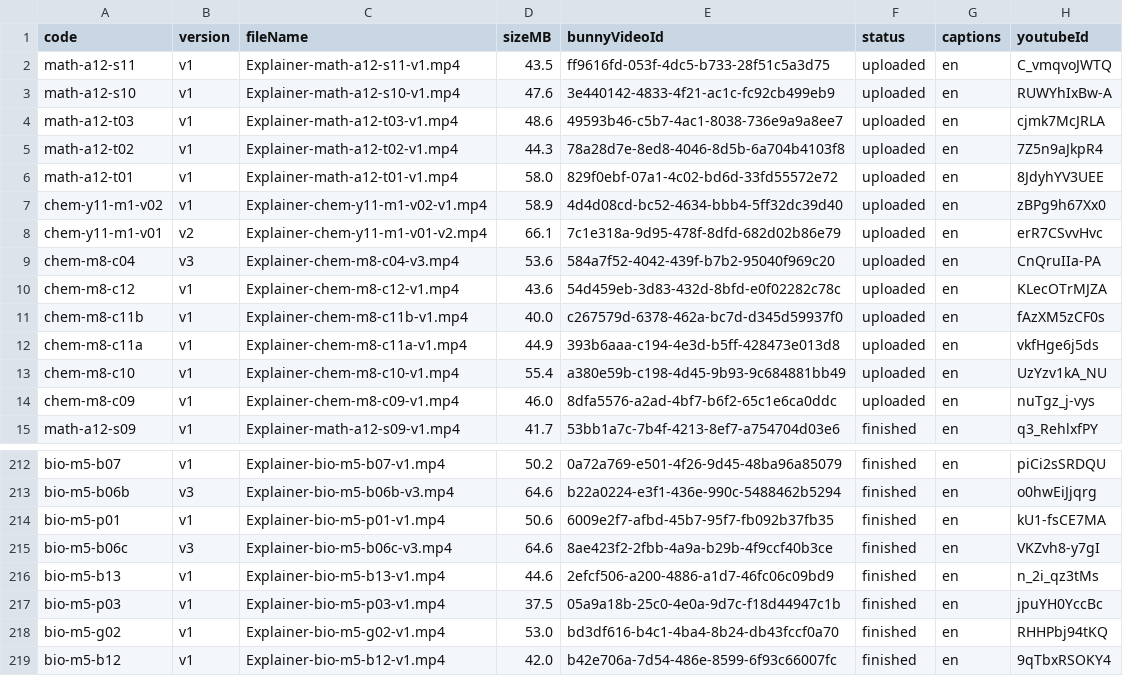
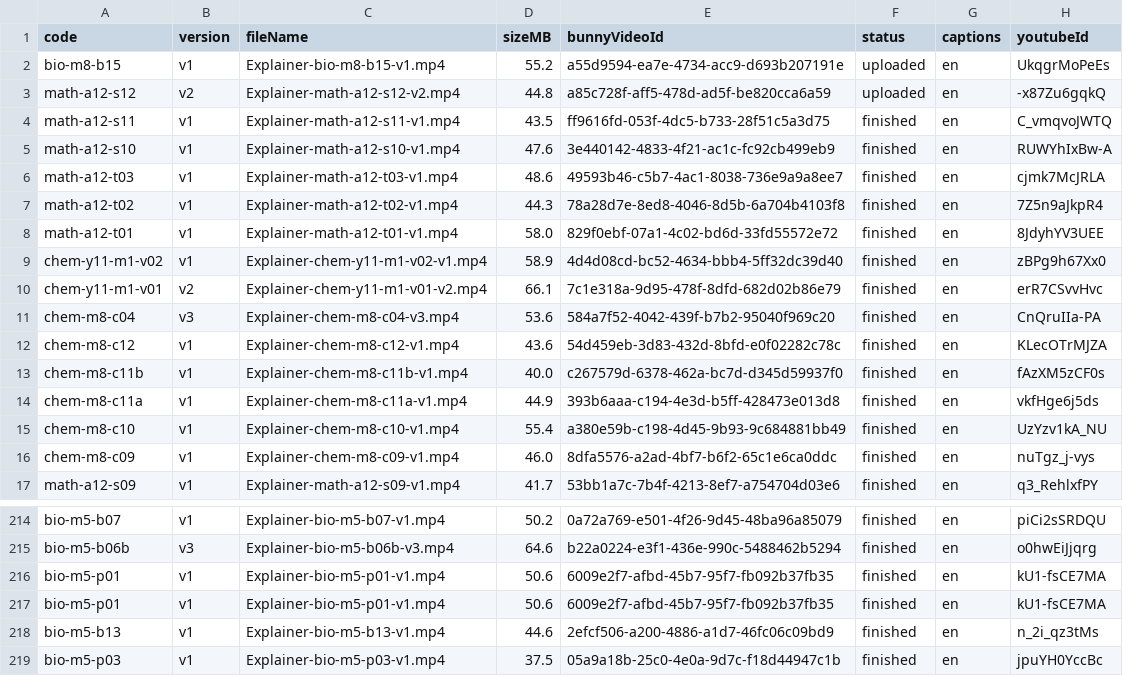
Before and after one commit to kyleajames33-beep/Lesson-Video-Generator, a CSV file: docs/production/bunny/ledger.csv, drawn as a sheet; only a part is shown, gaps mark what is left out; the shorter side is filled out with more unchanged rows.

```diff
--- a/docs/production/bunny/ledger.csv
+++ b/docs/production/bunny/ledger.csv
@@ -1,15 +1,17 @@
 code,version,fileName,sizeMB,bunnyVideoId,status,captions,youtubeId
-math-a12-s11,v1,Explainer-math-a12-s11-v1.mp4,43.5,ff9616fd-053f-4dc5-b733-28f51c5a3d75,uploaded,en,C_vmqvoJWTQ
-math-a12-s10,v1,Explainer-math-a12-s10-v1.mp4,47.6,3e440142-4833-4f21-ac1c-fc92cb499eb9,uploaded,en,RUWYhIxBw-A
-math-a12-t03,v1,Explainer-math-a12-t03-v1.mp4,48.6,49593b46-c5b7-4ac1-8038-736e9a9a8ee7,uploaded,en,cjmk7McJRLA
-math-a12-t02,v1,Explainer-math-a12-t02-v1.mp4,44.3,78a28d7e-8ed8-4046-8d5b-6a704b4103f8,uploaded,en,7Z5n9aJkpR4
-math-a12-t01,v1,Explainer-math-a12-t01-v1.mp4,58.0,829f0ebf-07a1-4c02-bd6d-33fd55572e72,uploaded,en,8JdyhYV3UEE
-chem-y11-m1-v02,v1,Explainer-chem-y11-m1-v02-v1.mp4,58.9,4d4d08cd-bc52-4634-bbb4-5ff32dc39d40,uploaded,en,zBPg9h67Xx0
-chem-y11-m1-v01,v2,Explainer-chem-y11-m1-v01-v2.mp4,66.1,7c1e318a-9d95-478f-8dfd-682d02b86e79,uploaded,en,erR7CSvvHvc
-chem-m8-c04,v3,Explainer-chem-m8-c04-v3.mp4,53.6,584a7f52-4042-439f-b7b2-95040f969c20,uploaded,en,CnQruIIa-PA
-chem-m8-c12,v1,Explainer-chem-m8-c12-v1.mp4,43.6,54d459eb-3d83-432d-8bfd-e0f02282c78c,uploaded,en,KLecOTrMJZA
-chem-m8-c11b,v1,Explainer-chem-m8-c11b-v1.mp4,40.0,c267579d-6378-462a-bc7d-d345d59937f0,uploaded,en,fAzXM5zCF0s
-chem-m8-c11a,v1,Explainer-chem-m8-c11a-v1.mp4,44.9,393b6aaa-c194-4e3d-b5ff-428473e013d8,uploaded,en,vkfHge6j5ds
-chem-m8-c10,v1,Explainer-chem-m8-c10-v1.mp4,55.4,a380e59b-c198-4d45-9b93-9c684881bb49,uploaded,en,UzYzv1kA_NU
-chem-m8-c09,v1,Explainer-chem-m8-c09-v1.mp4,46.0,8dfa5576-a2ad-4bf7-b6f2-65c1e6ca0ddc,uploaded,en,nuTgz_j-vys
+bio-m8-b15,v1,Explainer-bio-m8-b15-v1.mp4,55.2,a55d9594-ea7e-4734-acc9-d693b207191e,uploaded,en,UkqgrMoPeEs
+math-a12-s12,v2,Explainer-math-a12-s12-v2.mp4,44.8,a85c728f-aff5-478d-ad5f-be820cca6a59,uploaded,en,-x87Zu6gqkQ
+math-a12-s11,v1,Explainer-math-a12-s11-v1.mp4,43.5,ff9616fd-053f-4dc5-b733-28f51c5a3d75,finished,en,C_vmqvoJWTQ
+math-a12-s10,v1,Explainer-math-a12-s10-v1.mp4,47.6,3e440142-4833-4f21-ac1c-fc92cb499eb9,finished,en,RUWYhIxBw-A
+math-a12-t03,v1,Explainer-math-a12-t03-v1.mp4,48.6,49593b46-c5b7-4ac1-8038-736e9a9a8ee7,finished,en,cjmk7McJRLA
+math-a12-t02,v1,Explainer-math-a12-t02-v1.mp4,44.3,78a28d7e-8ed8-4046-8d5b-6a704b4103f8,finished,en,7Z5n9aJkpR4
+math-a12-t01,v1,Explainer-math-a12-t01-v1.mp4,58.0,829f0ebf-07a1-4c02-bd6d-33fd55572e72,finished,en,8JdyhYV3UEE
+chem-y11-m1-v02,v1,Explainer-chem-y11-m1-v02-v1.mp4,58.9,4d4d08cd-bc52-4634-bbb4-5ff32dc39d40,finished,en,zBPg9h67Xx0
+chem-y11-m1-v01,v2,Explainer-chem-y11-m1-v01-v2.mp4,66.1,7c1e318a-9d95-478f-8dfd-682d02b86e79,finished,en,erR7CSvvHvc
+chem-m8-c04,v3,Explainer-chem-m8-c04-v3.mp4,53.6,584a7f52-4042-439f-b7b2-95040f969c20,finished,en,CnQruIIa-PA
+chem-m8-c12,v1,Explainer-chem-m8-c12-v1.mp4,43.6,54d459eb-3d83-432d-8bfd-e0f02282c78c,finished,en,KLecOTrMJZA
+chem-m8-c11b,v1,Explainer-chem-m8-c11b-v1.mp4,40.0,c267579d-6378-462a-bc7d-d345d59937f0,finished,en,fAzXM5zCF0s
+chem-m8-c11a,v1,Explainer-chem-m8-c11a-v1.mp4,44.9,393b6aaa-c194-4e3d-b5ff-428473e013d8,finished,en,vkfHge6j5ds
+chem-m8-c10,v1,Explainer-chem-m8-c10-v1.mp4,55.4,a380e59b-c198-4d45-9b93-9c684881bb49,finished,en,UzYzv1kA_NU
+chem-m8-c09,v1,Explainer-chem-m8-c09-v1.mp4,46.0,8dfa5576-a2ad-4bf7-b6f2-65c1e6ca0ddc,finished,en,nuTgz_j-vys
 math-a12-s09,v1,Explainer-math-a12-s09-v1.mp4,41.7,53bb1a7c-7b4f-4213-8ef7-a754704d03e6,finished,en,q3_RehlxfPY
@@ -214,3 +216,3 @@ bio-m5-b06b,v3,Explainer-bio-m5-b06b-v3.mp4,64.6,b22a0224-e3f1-436e-990c-5488462
 bio-m5-p01,v1,Explainer-bio-m5-p01-v1.mp4,50.6,6009e2f7-afbd-45b7-95f7-fb092b37fb35,finished,en,kU1-fsCE7MA
-bio-m5-b06c,v3,Explainer-bio-m5-b06c-v3.mp4,64.6,8ae423f2-2fbb-4a9a-b29b-4f9ccf40b3ce,finished,en,VKZvh8-y7gI
+bio-m5-p01,v1,Explainer-bio-m5-p01-v1.mp4,50.6,6009e2f7-afbd-45b7-95f7-fb092b37fb35,finished,en,kU1-fsCE7MA
 bio-m5-b13,v1,Explainer-bio-m5-b13-v1.mp4,44.6,2efcf506-a200-4886-a1d7-46fc06c09bd9,finished,en,n_2i_qz3tMs
```
